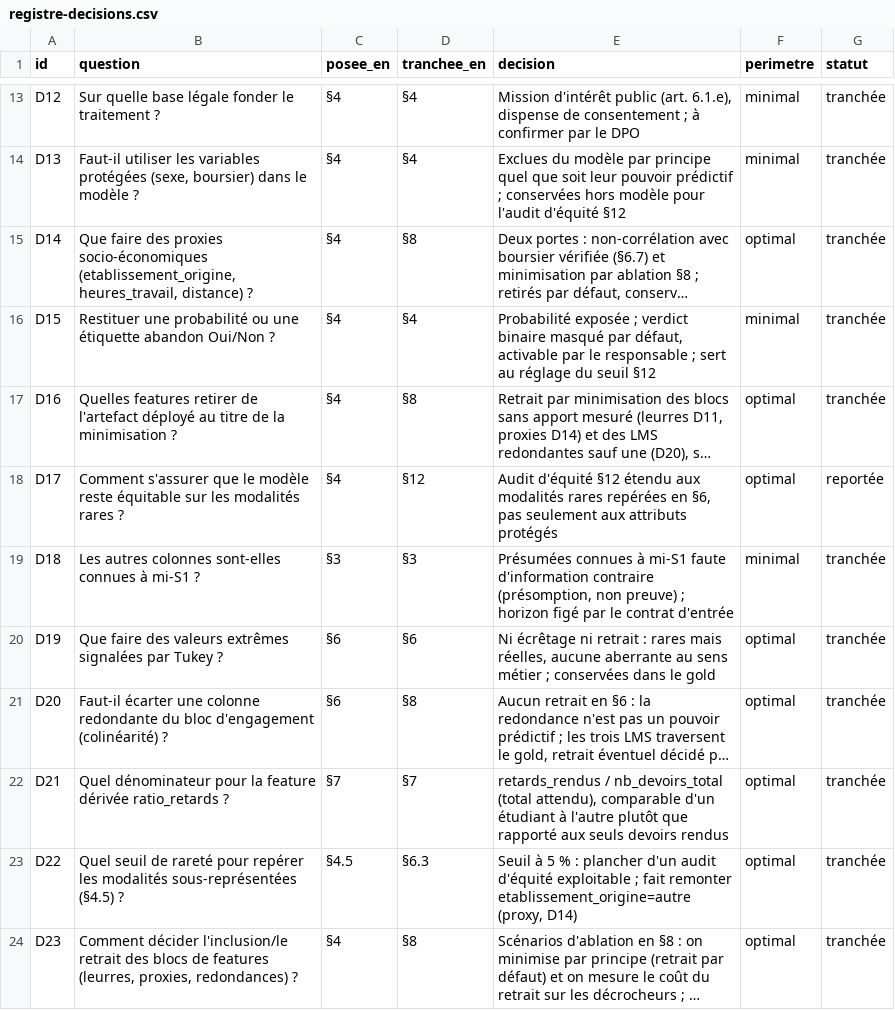
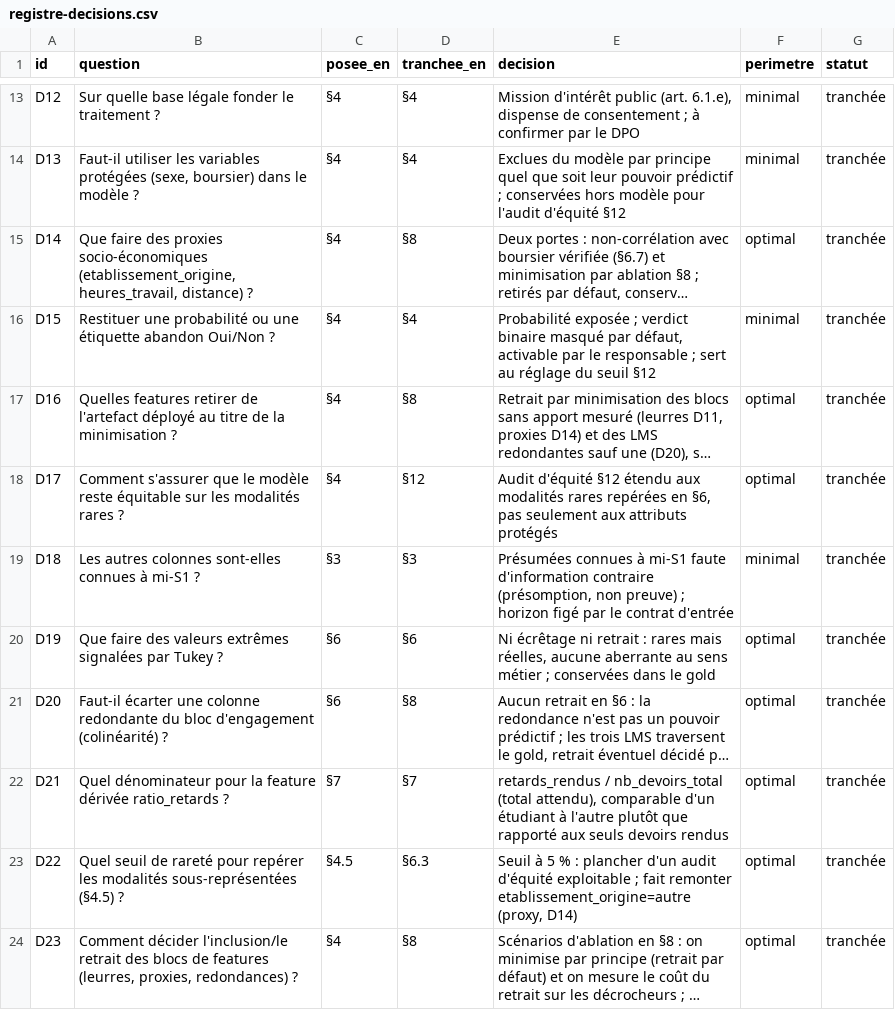
Before and after one commit to jalb-code/cisia-decrochage-etudiant, a CSV file: docs/registre-decisions.csv, drawn as a sheet; only a part is shown, gaps mark what is left out; long unchanged cells end in …; the diff names each change by its address in the sheet, - before the commit and + after, or states it on an @@ line.

```diff
--- a/docs/registre-decisions.csv
+++ b/docs/registre-decisions.csv
-G18 (statut): reportée
+G18 (statut): tranchée
```
Also changed, not shown: 27 other files.
